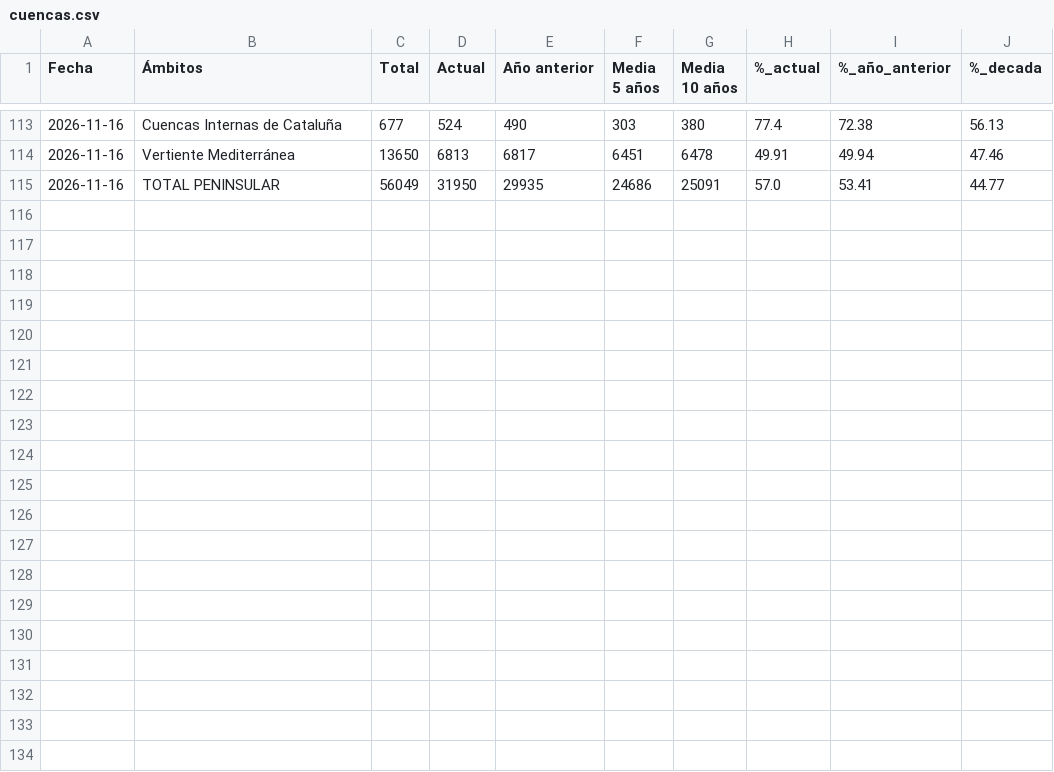
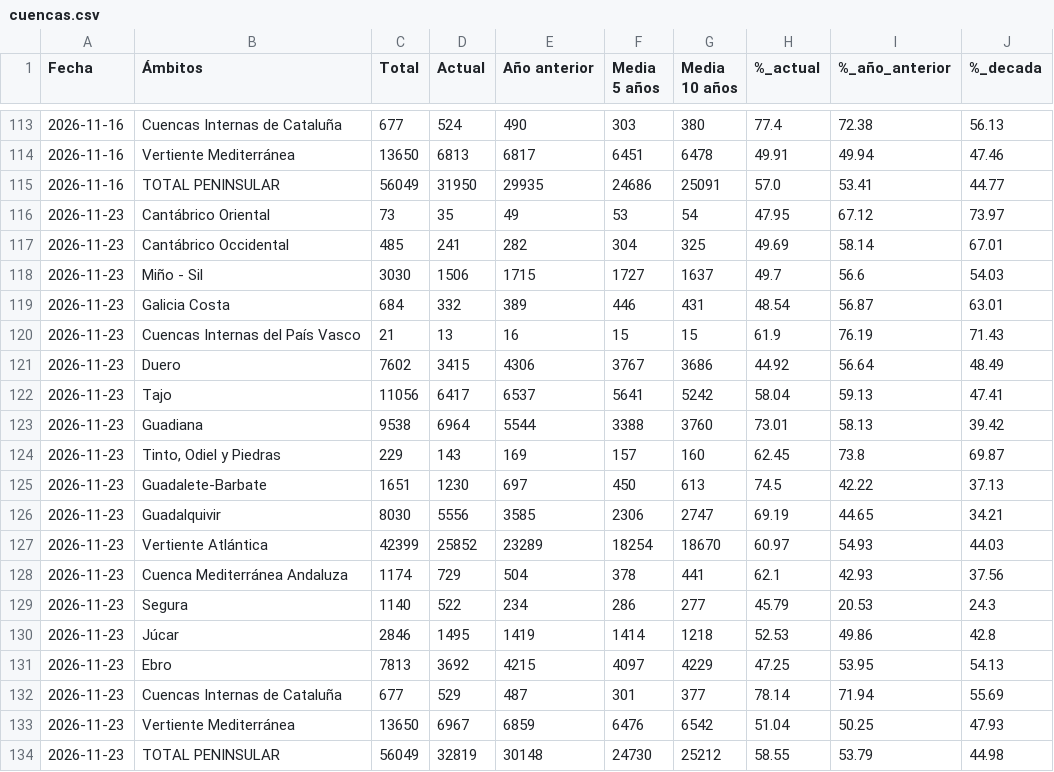
Before and after one commit to Newtral-datos/embalses_automatico, a CSV file: historicos/cuencas.csv, drawn as a sheet; only a part is shown, gaps mark what is left out.

```diff
--- a/historicos/cuencas.csv
+++ b/historicos/cuencas.csv
@@ -115 +115,20 @@ Fecha,Ámbitos,Total,Actual,Año anterior,Media 5 años,Media 10 años,%_actual,
 2026-11-16,TOTAL PENINSULAR,56049,31950,29935,24686,25091,57.0,53.41,44.77
+2026-11-23,Cantábrico Oriental,73,35,49,53,54,47.95,67.12,73.97
+2026-11-23,Cantábrico Occidental,485,241,282,304,325,49.69,58.14,67.01
+2026-11-23,Miño - Sil,3030,1506,1715,1727,1637,49.7,56.6,54.03
+2026-11-23,Galicia Costa,684,332,389,446,431,48.54,56.87,63.01
+2026-11-23,Cuencas Internas del País Vasco,21,13,16,15,15,61.9,76.19,71.43
+2026-11-23,Duero,7602,3415,4306,3767,3686,44.92,56.64,48.49
+2026-11-23,Tajo,11056,6417,6537,5641,5242,58.04,59.13,47.41
+2026-11-23,Guadiana,9538,6964,5544,3388,3760,73.01,58.13,39.42
+2026-11-23,"Tinto, Odiel y Piedras",229,143,169,157,160,62.45,73.8,69.87
+2026-11-23,Guadalete-Barbate,1651,1230,697,450,613,74.5,42.22,37.13
+2026-11-23,Guadalquivir,8030,5556,3585,2306,2747,69.19,44.65,34.21
+2026-11-23,Vertiente Atlántica,42399,25852,23289,18254,18670,60.97,54.93,44.03
+2026-11-23,Cuenca Mediterránea Andaluza,1174,729,504,378,441,62.1,42.93,37.56
+2026-11-23,Segura,1140,522,234,286,277,45.79,20.53,24.3
+2026-11-23,Júcar,2846,1495,1419,1414,1218,52.53,49.86,42.8
+2026-11-23,Ebro,7813,3692,4215,4097,4229,47.25,53.95,54.13
+2026-11-23,Cuencas Internas de Cataluña,677,529,487,301,377,78.14,71.94,55.69
+2026-11-23,Vertiente Mediterránea,13650,6967,6859,6476,6542,51.04,50.25,47.93
+2026-11-23,TOTAL PENINSULAR,56049,32819,30148,24730,25212,58.55,53.79,44.98
```
Also changed, not shown: graficos/cuencas/datos.csv, 1 other file.
